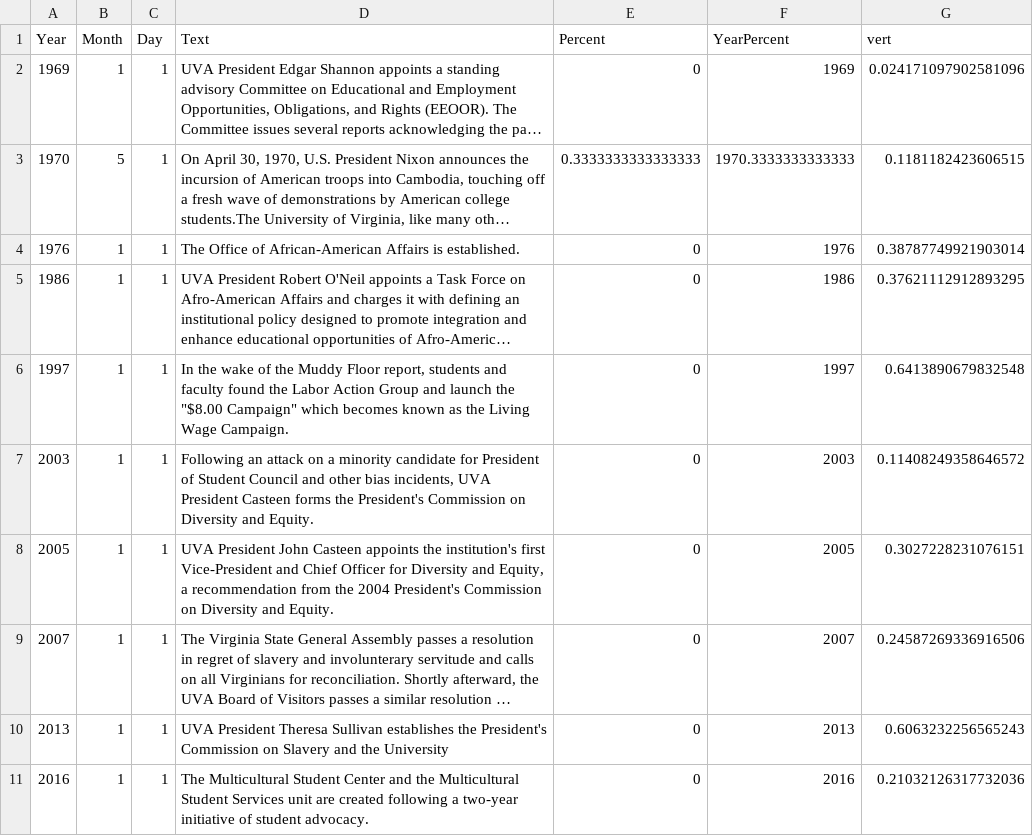
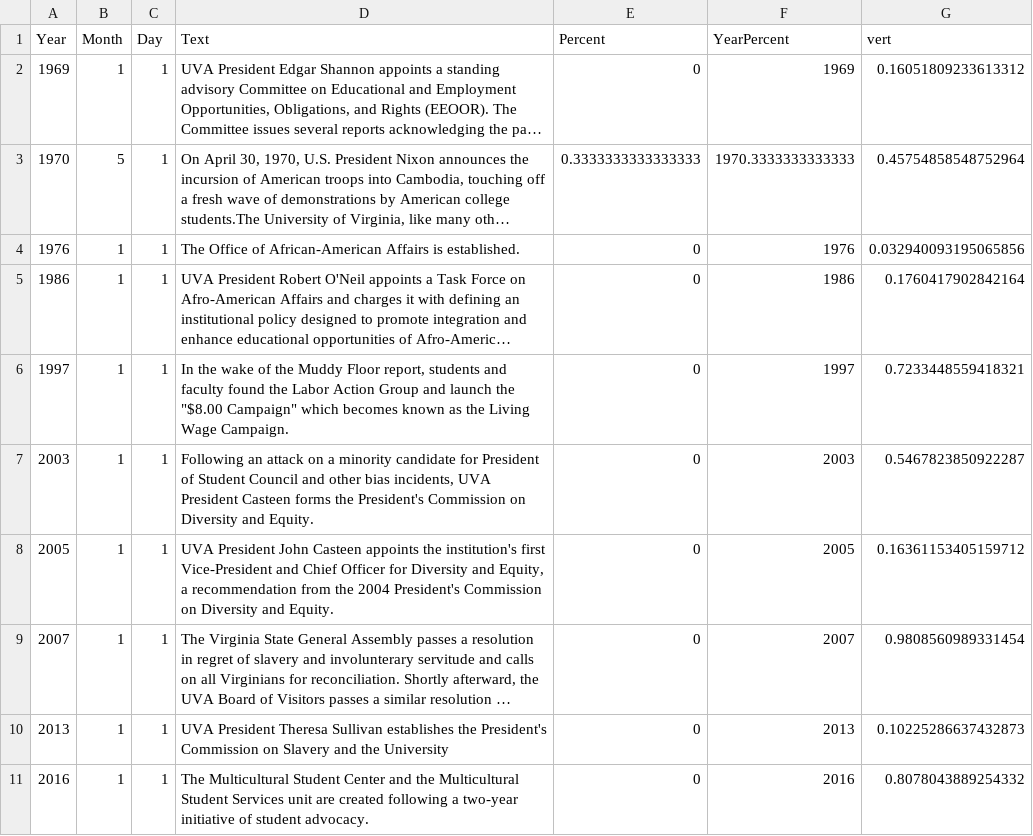
Before and after one commit to virginiaequitycenter/uvaequity_demands, a CSV file: assets/data/events.csv, drawn as a sheet; long unchanged cells end in …; the diff names each change by its address in the sheet, - before the commit and + after, or states it on an @@ line.

```diff
--- a/assets/data/events.csv
+++ b/assets/data/events.csv
-G2 (vert): 0.024171097902581096
+G2 (vert): 0.16051809233613312
-G3 (vert): 0.1181182423606515
+G3 (vert): 0.45754858548752964
-G4 (vert): 0.38787749921903014
+G4 (vert): 0.032940093195065856
-G5 (vert): 0.37621112912893295
+G5 (vert): 0.1760417902842164
-G6 (vert): 0.6413890679832548
+G6 (vert): 0.7233448559418321
-G7 (vert): 0.11408249358646572
+G7 (vert): 0.5467823850922287
-G8 (vert): 0.3027228231076151
+G8 (vert): 0.16361153405159712
-G9 (vert): 0.24587269336916506
+G9 (vert): 0.9808560989331454
-G10 (vert): 0.6063232256565243
+G10 (vert): 0.10225286637432873
-G11 (vert): 0.21032126317732036
+G11 (vert): 0.8078043889254332
```
Also changed, not shown: assets/data/demands.csv, assets/data/images.csv, 14 other files.
